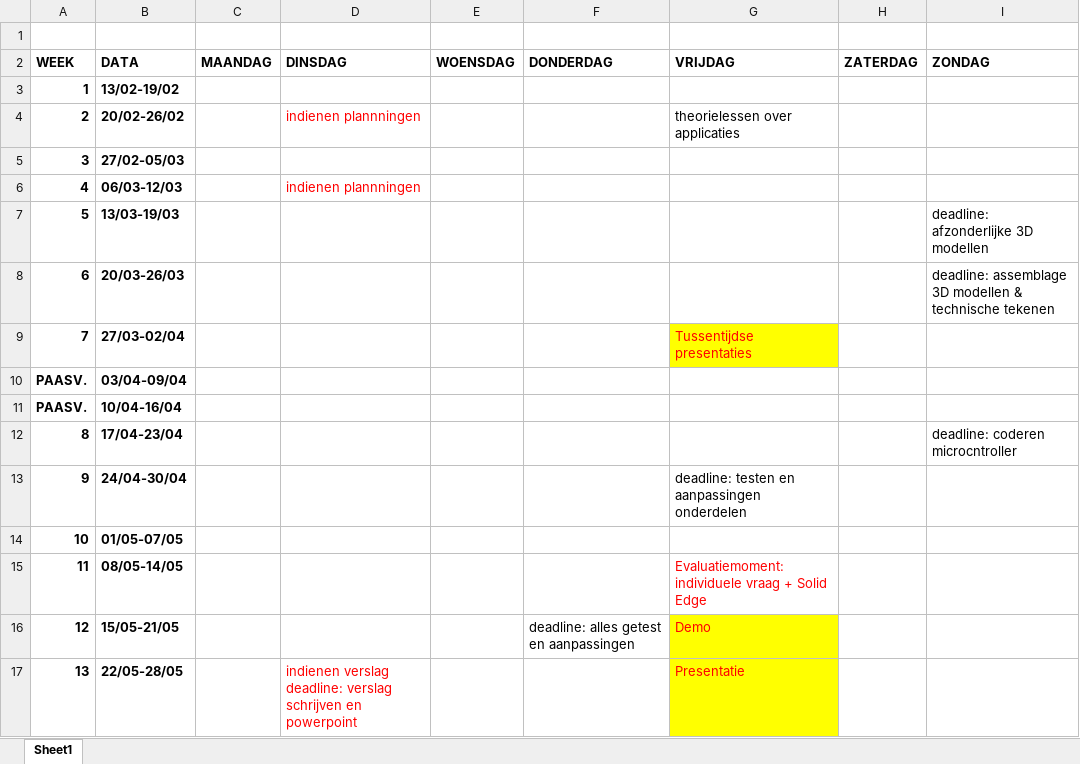
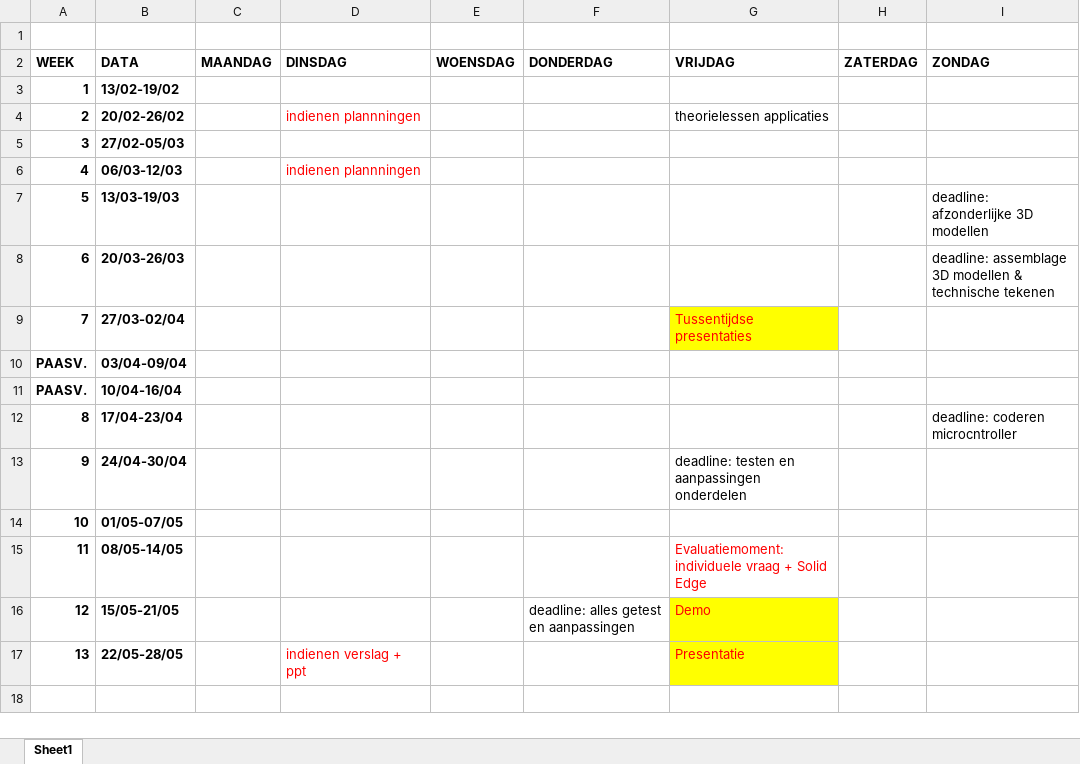
Before and after one commit to 2023-2022-KULAK-IW/2022_2023_Probleemoplossen_en_Ontwerpen_2, an Excel workbook: Teamkalender.xlsx, sheet Sheet1, drawn as a sheet; values as stored, in another font and other column widths than the file's, no borders; the diff names each change by its address in the sheet, - before the commit and + after, or states it on an @@ line.

```diff
--- a/Teamkalender.xlsx (sheet Sheet1)
+++ b/Teamkalender.xlsx (sheet Sheet1)
-G4 (VRIJDAG): theorielessen over applicaties
+G4 (VRIJDAG): theorielessen applicaties
-D17 (DINSDAG): indienen verslag deadline: verslag schrijven en powerpoint
+D17 (DINSDAG): indienen verslag + ppt
```
Also changed, not shown: 4 other files.
